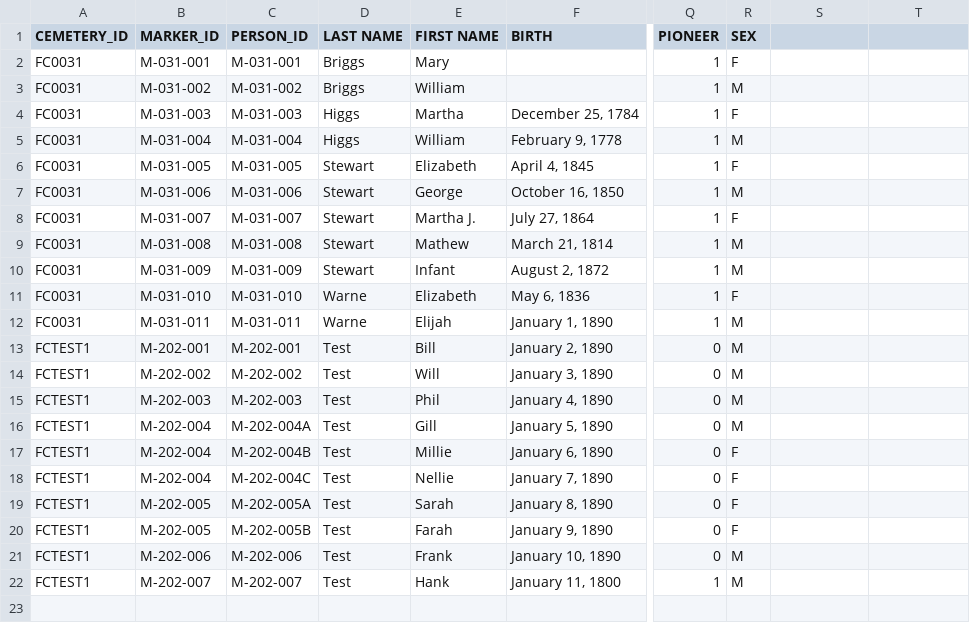
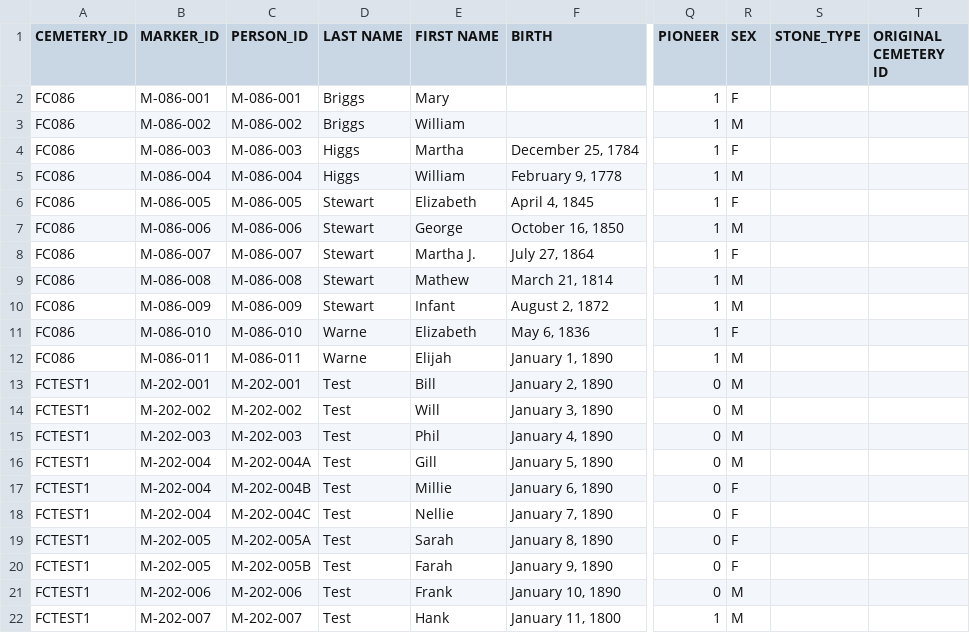
Before and after one commit to Luri-den/FCPC, a CSV file: interments.csv, drawn as a sheet; only a part is shown, gaps mark what is left out; the diff names each change by its address in the sheet, - before the commit and + after, or states it on an @@ line.

```diff
--- a/interments.csv
+++ b/interments.csv
-S1: (empty)
+S1: STONE_TYPE
-T1: (empty)
+T1: ORIGINAL CEMETERY ID
-A2:A12 (CEMETERY_ID): FC0031
+A2:A12 (CEMETERY_ID): FC086
-B2 (MARKER_ID): M-031-001
+B2 (MARKER_ID): M-086-001
-C2 (PERSON_ID): M-031-001
+C2 (PERSON_ID): M-086-001
-B3 (MARKER_ID): M-031-002
+B3 (MARKER_ID): M-086-002
-C3 (PERSON_ID): M-031-002
+C3 (PERSON_ID): M-086-002
-B4 (MARKER_ID): M-031-003
+B4 (MARKER_ID): M-086-003
-C4 (PERSON_ID): M-031-003
+C4 (PERSON_ID): M-086-003
-B5 (MARKER_ID): M-031-004
+B5 (MARKER_ID): M-086-004
-C5 (PERSON_ID): M-031-004
+C5 (PERSON_ID): M-086-004
-B6 (MARKER_ID): M-031-005
+B6 (MARKER_ID): M-086-005
-C6 (PERSON_ID): M-031-005
+C6 (PERSON_ID): M-086-005
-B7 (MARKER_ID): M-031-006
+B7 (MARKER_ID): M-086-006
-C7 (PERSON_ID): M-031-006
+C7 (PERSON_ID): M-086-006
-B8 (MARKER_ID): M-031-007
+B8 (MARKER_ID): M-086-007
-C8 (PERSON_ID): M-031-007
+C8 (PERSON_ID): M-086-007
-B9 (MARKER_ID): M-031-008
+B9 (MARKER_ID): M-086-008
-C9 (PERSON_ID): M-031-008
+C9 (PERSON_ID): M-086-008
-B10 (MARKER_ID): M-031-009
+B10 (MARKER_ID): M-086-009
-C10 (PERSON_ID): M-031-009
+C10 (PERSON_ID): M-086-009
-B11 (MARKER_ID): M-031-010
+B11 (MARKER_ID): M-086-010
-C11 (PERSON_ID): M-031-010
+C11 (PERSON_ID): M-086-010
-B12 (MARKER_ID): M-031-011
+B12 (MARKER_ID): M-086-011
-C12 (PERSON_ID): M-031-011
+C12 (PERSON_ID): M-086-011
```
Also changed, not shown: cemlist.csv, 14 other files.
